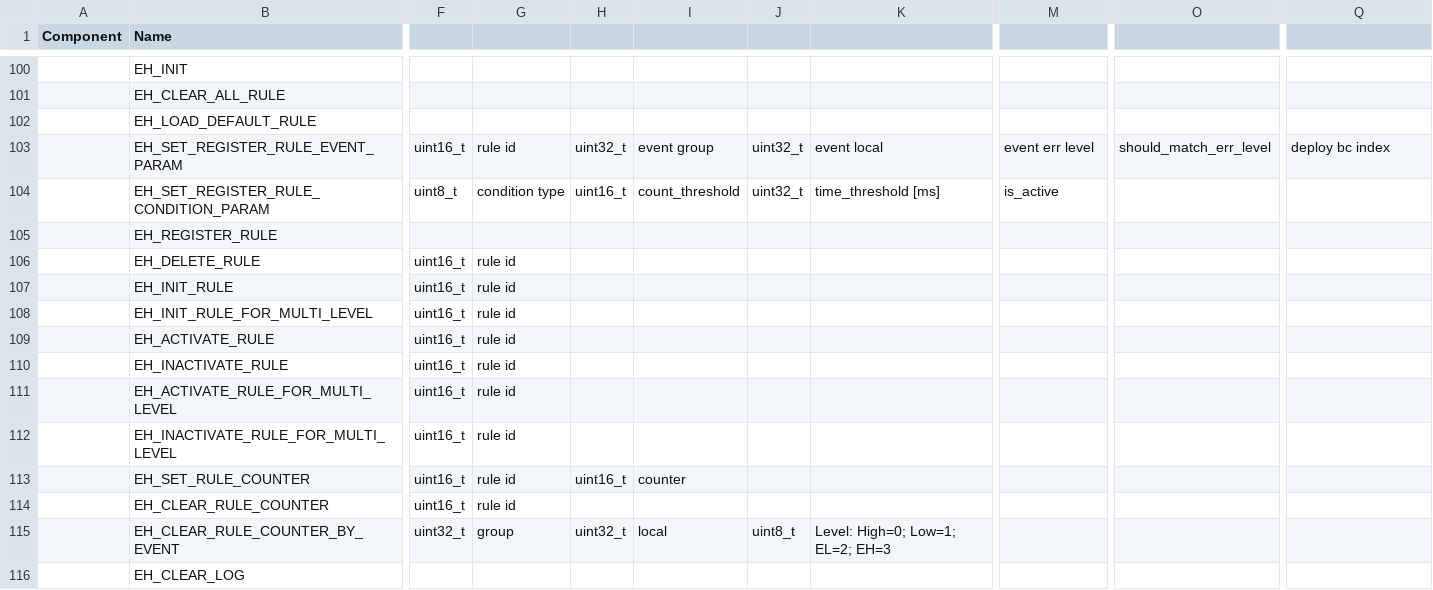
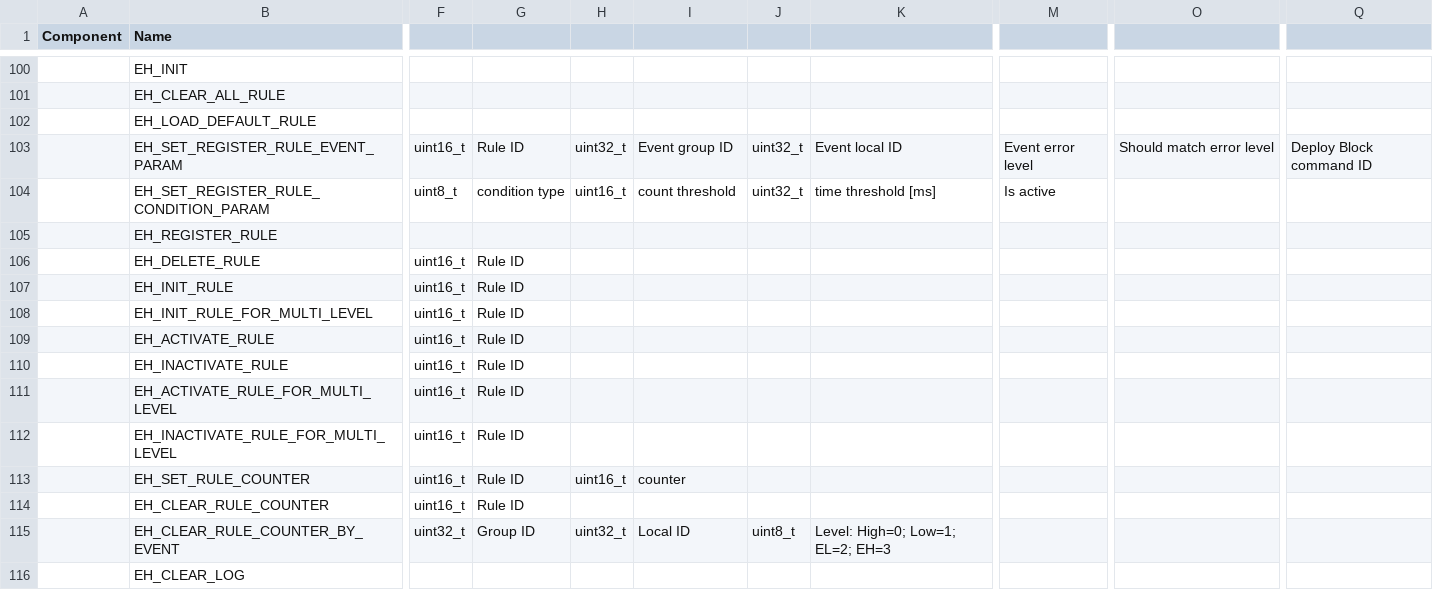
Before and after one commit to ut-issl/c2a-aobc, a CSV file: database/CMD_DB/AOBC_CMD_DB_CMD_DB.csv, drawn as a sheet; only a part is shown, gaps mark what is left out; the diff covers the shown part only; the diff names each change by its address in the sheet, - before the commit and + after, or states it on an @@ line.

Commit message:
Translate command argument description to English

```diff
--- a/database/CMD_DB/AOBC_CMD_DB_CMD_DB.csv
+++ b/database/CMD_DB/AOBC_CMD_DB_CMD_DB.csv
-G103: rule id
+G103: Rule ID
-I103: event group
+I103: Event group ID
-K103: event local
+K103: Event local ID
-M103: event err level
+M103: Event error level
-O103: should_match_err_level
+O103: Should match error level
-Q103: deploy bc index
+Q103: Deploy Block command ID
-I104: count_threshold
+I104: count threshold
-K104: time_threshold [ms]
+K104: time threshold [ms]
-M104: is_active
+M104: Is active
-G106:G114: rule id
+G106:G114: Rule ID
-G115: group
+G115: Group ID
-I115: local
+I115: Local ID
```
Also changed, not shown: 119 edited cells elsewhere in this file.
